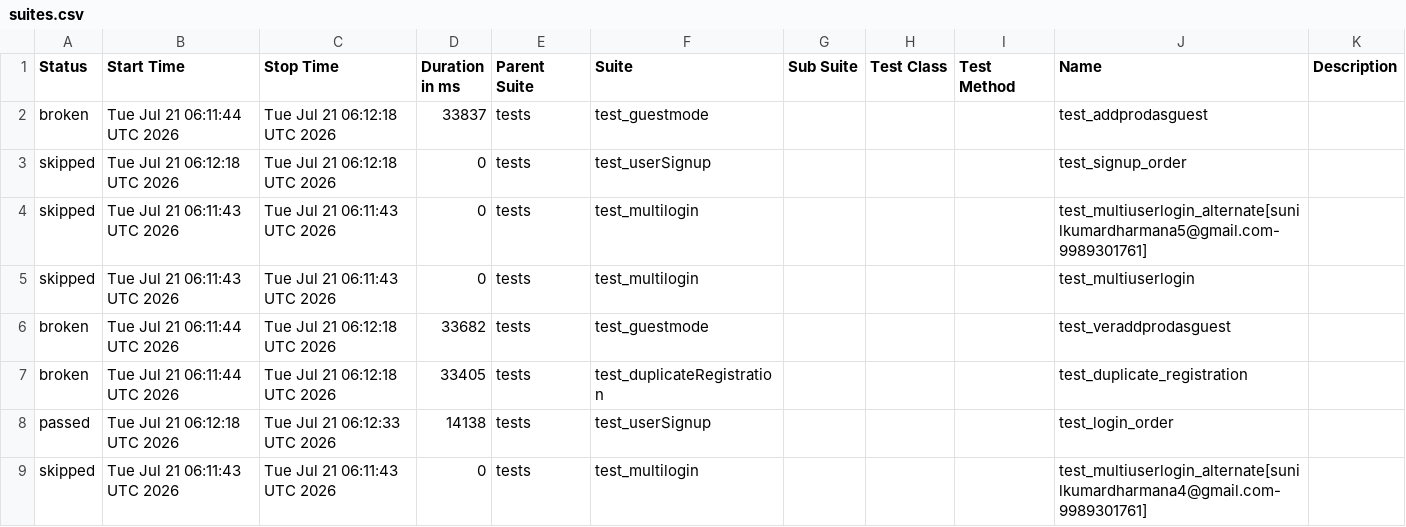
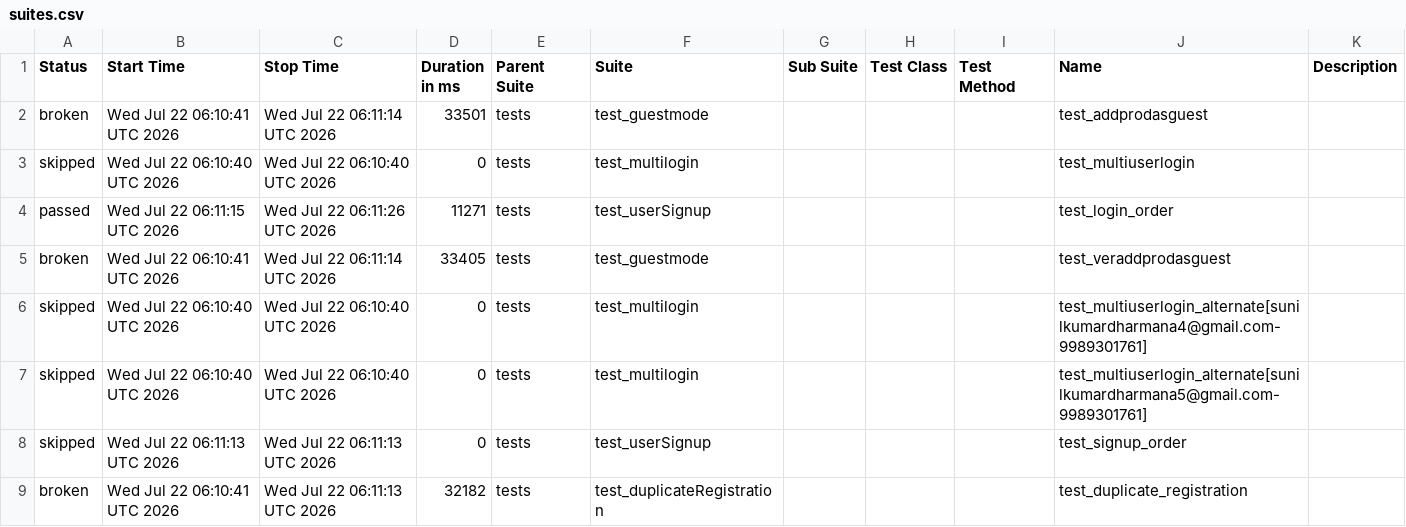
Before and after one commit to sunilkumardharmana24-afk/My_project, a CSV file: data/suites.csv, drawn as a sheet.

```diff
--- a/data/suites.csv
+++ b/data/suites.csv
@@ -1,9 +1,9 @@
 "Status","Start Time","Stop Time","Duration in ms","Parent Suite","Suite","Sub Suite","Test Class","Test Method","Name","Description"
-"broken","Tue Jul 21 06:11:44 UTC 2026","Tue Jul 21 06:12:18 UTC 2026","33837","tests","test_guestmode","","","","test_addprodasguest",""
-"skipped","Tue Jul 21 06:12:18 UTC 2026","Tue Jul 21 06:12:18 UTC 2026","0","tests","test_userSignup","","","","test_signup_order",""
-"skipped","Tue Jul 21 06:11:43 UTC 2026","Tue Jul 21 06:11:43 UTC 2026","0","tests","test_multilogin","","","","test_multiuserlogin_alternate[sunilkumardharmana5@gmail.com-9989301761]",""
-"skipped","Tue Jul 21 06:11:43 UTC 2026","Tue Jul 21 06:11:43 UTC 2026","0","tests","test_multilogin","","","","test_multiuserlogin",""
-"broken","Tue Jul 21 06:11:44 UTC 2026","Tue Jul 21 06:12:18 UTC 2026","33682","tests","test_guestmode","","","","test_veraddprodasguest",""
-"broken","Tue Jul 21 06:11:44 UTC 2026","Tue Jul 21 06:12:18 UTC 2026","33405","tests","test_duplicateRegistration","","","","test_duplicate_registration",""
-"passed","Tue Jul 21 06:12:18 UTC 2026","Tue Jul 21 06:12:33 UTC 2026","14138","tests","test_userSignup","","","","test_login_order",""
-"skipped","Tue Jul 21 06:11:43 UTC 2026","Tue Jul 21 06:11:43 UTC 2026","0","tests","test_multilogin","","","","test_multiuserlogin_alternate[sunilkumardharmana4@gmail.com-9989301761]",""
+"broken","Wed Jul 22 06:10:41 UTC 2026","Wed Jul 22 06:11:14 UTC 2026","33501","tests","test_guestmode","","","","test_addprodasguest",""
+"skipped","Wed Jul 22 06:10:40 UTC 2026","Wed Jul 22 06:10:40 UTC 2026","0","tests","test_multilogin","","","","test_multiuserlogin",""
+"passed","Wed Jul 22 06:11:15 UTC 2026","Wed Jul 22 06:11:26 UTC 2026","11271","tests","test_userSignup","","","","test_login_order",""
+"broken","Wed Jul 22 06:10:41 UTC 2026","Wed Jul 22 06:11:14 UTC 2026","33405","tests","test_guestmode","","","","test_veraddprodasguest",""
+"skipped","Wed Jul 22 06:10:40 UTC 2026","Wed Jul 22 06:10:40 UTC 2026","0","tests","test_multilogin","","","","test_multiuserlogin_alternate[sunilkumardharmana4@gmail.com-9989301761]",""
+"skipped","Wed Jul 22 06:10:40 UTC 2026","Wed Jul 22 06:10:40 UTC 2026","0","tests","test_multilogin","","","","test_multiuserlogin_alternate[sunilkumardharmana5@gmail.com-9989301761]",""
+"skipped","Wed Jul 22 06:11:13 UTC 2026","Wed Jul 22 06:11:13 UTC 2026","0","tests","test_userSignup","","","","test_signup_order",""
+"broken","Wed Jul 22 06:10:41 UTC 2026","Wed Jul 22 06:11:13 UTC 2026","32182","tests","test_duplicateRegistration","","","","test_duplicate_registration",""
```
Also changed, not shown: 55 other files.
